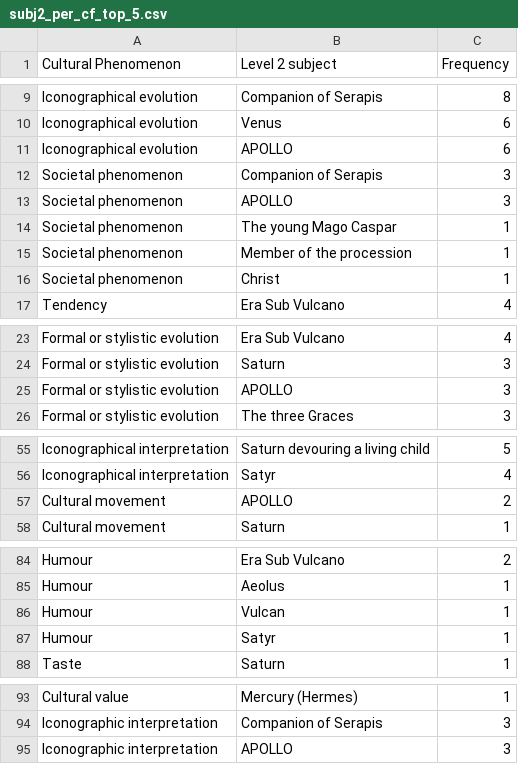
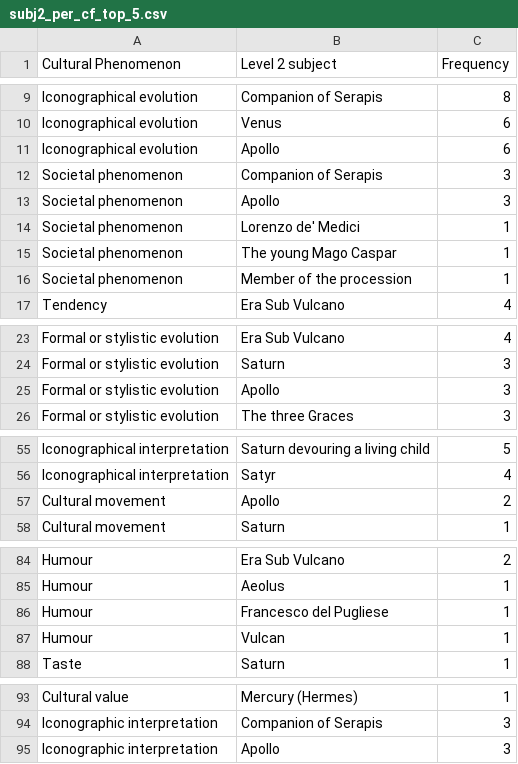
Before and after one commit to SofiBar/IconologyDataset, a CSV file: subj2_per_cf_top_5.csv, drawn as a sheet; only a part is shown, gaps mark what is left out.

```diff
--- a/subj2_per_cf_top_5.csv
+++ b/subj2_per_cf_top_5.csv
@@ -10,8 +10,8 @@
 "Iconographical evolution","Venus","6"
-"Iconographical evolution","APOLLO","6"
+"Iconographical evolution","Apollo","6"
 "Societal phenomenon","Companion of Serapis","3"
-"Societal phenomenon","APOLLO","3"
+"Societal phenomenon","Apollo","3"
+"Societal phenomenon","Lorenzo de' Medici","1"
 "Societal phenomenon","The young Mago Caspar","1"
 "Societal phenomenon","Member of the procession","1"
-"Societal phenomenon","Christ","1"
 "Tendency","Era Sub Vulcano","4"
@@ -24,3 +24,3 @@
 "Formal or stylistic evolution","Saturn","3"
-"Formal or stylistic evolution","APOLLO","3"
+"Formal or stylistic evolution","Apollo","3"
 "Formal or stylistic evolution","The three Graces","3"
@@ -56,3 +56,3 @@
 "Iconographical interpretation","Satyr","4"
-"Cultural movement","APOLLO","2"
+"Cultural movement","Apollo","2"
 "Cultural movement","Saturn","1"
@@ -85,4 +85,4 @@
 "Humour","Aeolus","1"
+"Humour","Francesco del Pugliese","1"
 "Humour","Vulcan","1"
-"Humour","Satyr","1"
 "Taste","Saturn","1"
@@ -94,2 +94,2 @@
 "Iconographic interpretation","Companion of Serapis","3"
-"Iconographic interpretation","APOLLO","3"
+"Iconographic interpretation","Apollo","3"
```
Also changed, not shown: 8 other files.
